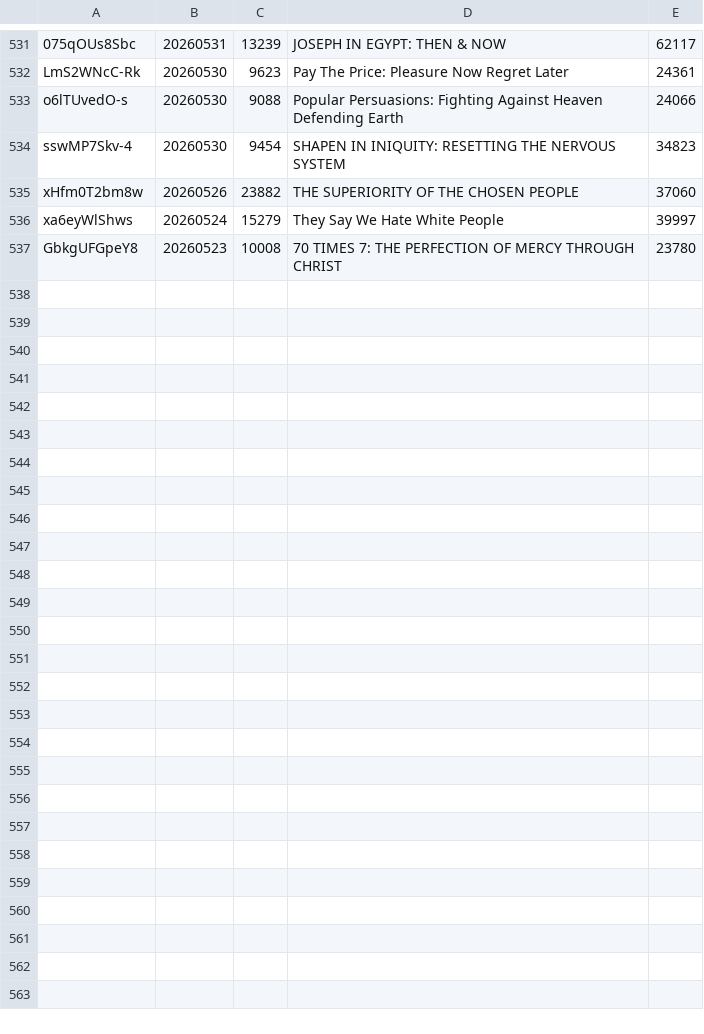
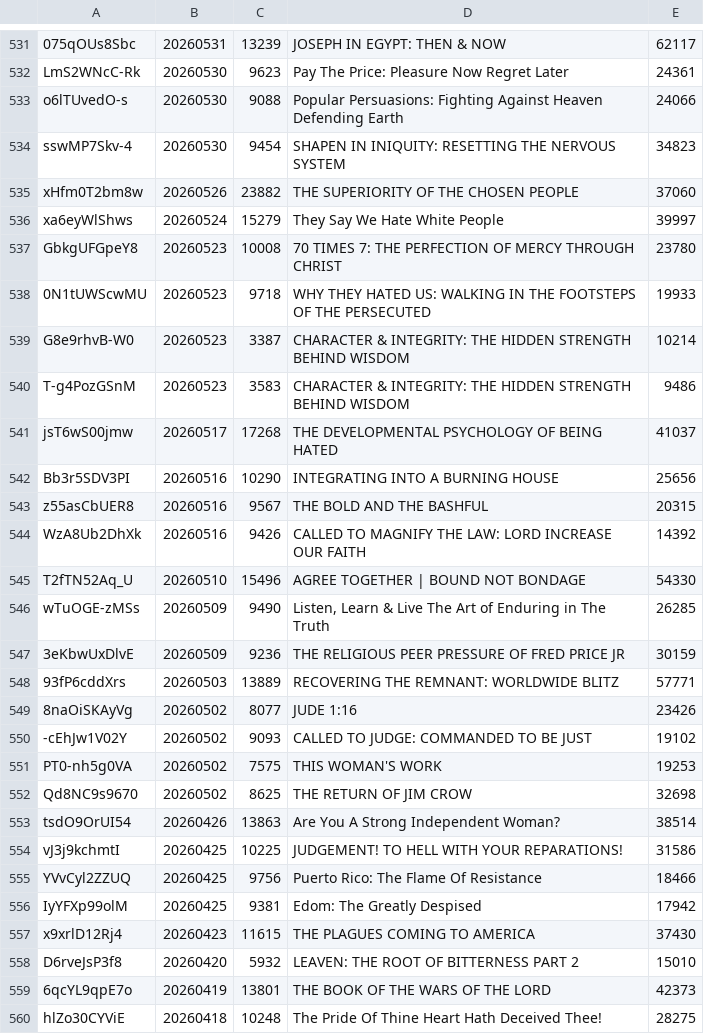
Before and after one commit to DevSecObie/cyberjudah, a TSV file: blog/channel-meta.tsv, drawn as a sheet; only a part is shown, gaps mark what is left out.

```diff
--- a/blog/channel-meta.tsv
+++ b/blog/channel-meta.tsv
@@ -537 +537,24 @@ xa6eyWlShws	20260524	15279	They Say We Hate White People	39997
 GbkgUFGpeY8	20260523	10008	70 TIMES 7: THE PERFECTION OF MERCY THROUGH CHRIST	23780
+0N1tUWScwMU	20260523	9718	WHY THEY HATED US: WALKING IN THE FOOTSTEPS OF THE PERSECUTED	19933
+G8e9rhvB-W0	20260523	3387	CHARACTER & INTEGRITY: THE HIDDEN STRENGTH BEHIND WISDOM	10214
+T-g4PozGSnM	20260523	3583	CHARACTER & INTEGRITY: THE HIDDEN STRENGTH BEHIND WISDOM	9486
+jsT6wS00jmw	20260517	17268	THE DEVELOPMENTAL PSYCHOLOGY OF BEING HATED	41037
+Bb3r5SDV3PI	20260516	10290	INTEGRATING INTO A BURNING HOUSE	25656
+z55asCbUER8	20260516	9567	THE BOLD AND THE BASHFUL	20315
+WzA8Ub2DhXk	20260516	9426	CALLED TO MAGNIFY THE LAW: LORD INCREASE OUR FAITH	14392
+T2fTN52Aq_U	20260510	15496	AGREE TOGETHER | BOUND NOT BONDAGE	54330
+wTuOGE-zMSs	20260509	9490	Listen, Learn & Live The Art of Enduring in The Truth	26285
+3eKbwUxDlvE	20260509	9236	THE RELIGIOUS PEER PRESSURE OF FRED PRICE JR	30159
+93fP6cddXrs	20260503	13889	RECOVERING THE REMNANT: WORLDWIDE BLITZ	57771
+8naOiSKAyVg	20260502	8077	JUDE 1:16	23426
+-cEhJw1V02Y	20260502	9093	CALLED TO JUDGE: COMMANDED TO BE JUST	19102
+PT0-nh5g0VA	20260502	7575	THIS WOMAN'S WORK	19253
+Qd8NC9s9670	20260502	8625	THE RETURN OF JIM CROW	32698
+tsdO9OrUI54	20260426	13863	Are You A Strong Independent Woman?	38514
+vJ3j9kchmtI	20260425	10225	JUDGEMENT! TO HELL WITH YOUR REPARATIONS!	31586
+YVvCyl2ZZUQ	20260425	9756	Puerto Rico: The Flame Of Resistance	18466
+IyYFXp99olM	20260425	9381	Edom: The Greatly Despised	17942
+x9xrlD12Rj4	20260423	11615	THE PLAGUES COMING TO AMERICA	37430
+D6rveJsP3f8	20260420	5932	LEAVEN: THE ROOT OF BITTERNESS PART 2	15010
+6qcYL9qpE7o	20260419	13801	THE BOOK OF THE WARS OF THE LORD	42373
+hlZo30CYViE	20260418	10248	The Pride Of Thine Heart Hath Deceived Thee!	28275
```
Also changed, not shown: blog/no-captions.tsv, 23 other files.
